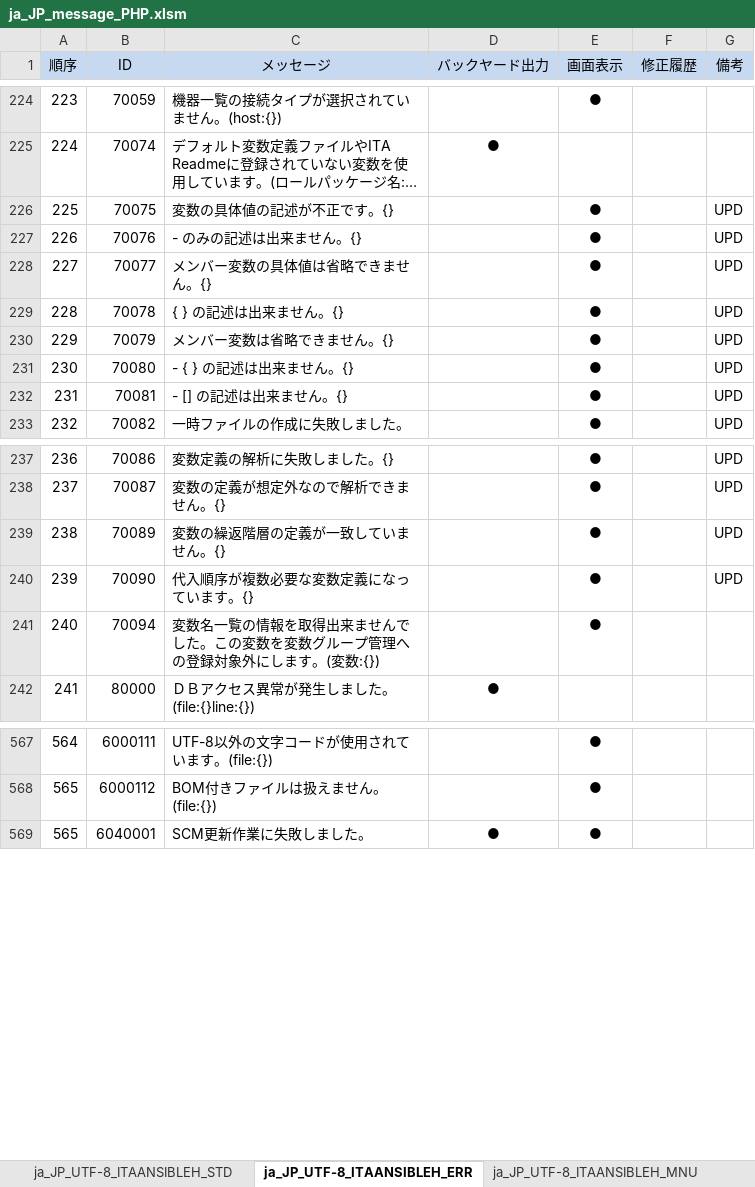
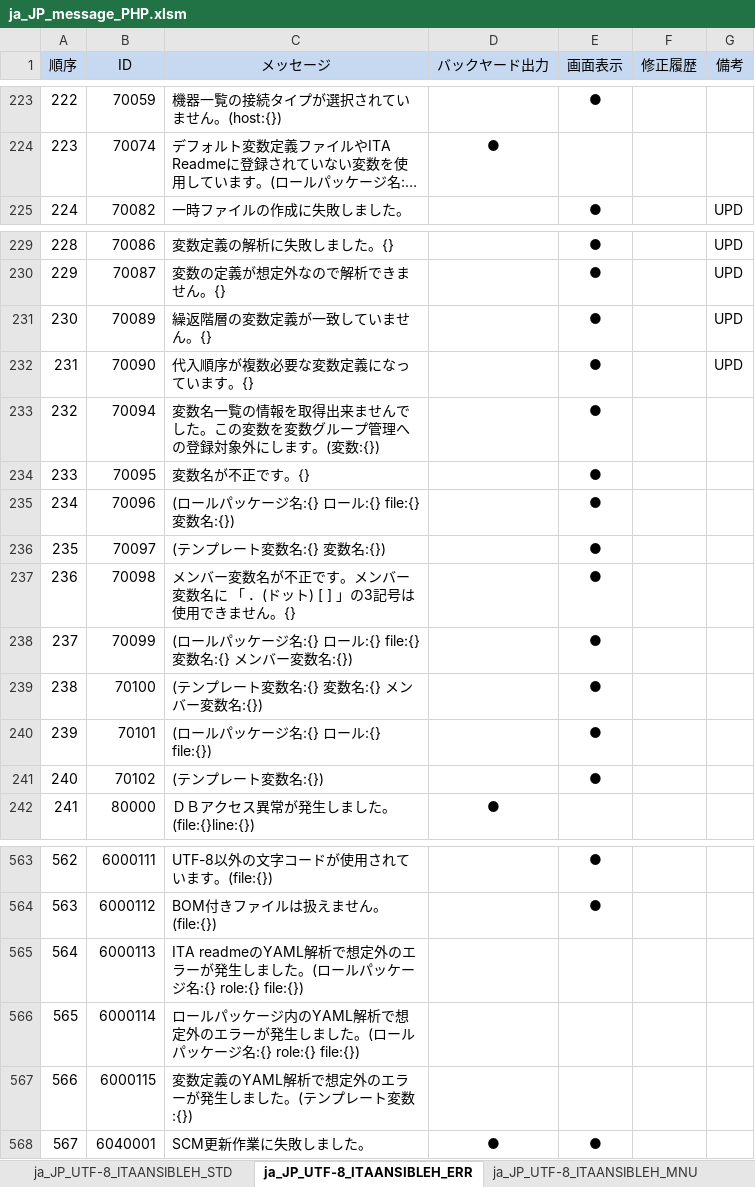
Before and after one commit to exastro-suite/it-automation, an Excel workbook: ky_message_seeds/ansible_driver/ja_JP_message_PHP.xlsm, sheet ja_JP_UTF-8_ITAANSIBLEH_ERR, drawn as a sheet; only a part is shown, gaps mark what is left out; long unchanged cells end in …; values as stored, in another font and other column widths than the file's, no borders; removed rows and columns are numbered as before the commit, all else as after; the diff covers the shown part only; the diff names each change by its address in the sheet, - before the commit and + after, or states it on an @@ line.

```diff
--- a/ky_message_seeds/ansible_driver/ja_JP_message_PHP.xlsm (sheet ja_JP_UTF-8_ITAANSIBLEH_ERR)
+++ b/ky_message_seeds/ansible_driver/ja_JP_message_PHP.xlsm (sheet ja_JP_UTF-8_ITAANSIBLEH_ERR)
@@ column A (順序) renumbered from row 215 down @@
-row 226: 225 | 70075 | 変数の具体値の記述が不正です。{} |  | ● |  | UPD
-row 227: 226 | 70076 | - のみの記述は出来ません。{} |  | ● |  | UPD
-row 228: 227 | 70077 | メンバー変数の具体値は省略できません。{} |  | ● |  | UPD
-row 229: 228 | 70078 | { } の記述は出来ません。{} |  | ● |  | UPD
-row 230: 229 | 70079 | メンバー変数は省略できません。{} |  | ● |  | UPD
-row 231: 230 | 70080 | - { } の記述は出来ません。{} |  | ● |  | UPD
-row 232: 231 | 70081 | - [] の記述は出来ません。{} |  | ● |  | UPD
-C231 (メッセージ): 変数の繰返階層の定義が一致していません。{}
+C231 (メッセージ): 繰返階層の変数定義が一致していません。{}
+row 234: 233 | 70095 | 変数名が不正です。{} |  | ●
+row 235: 234 | 70096 | (ロールパッケージ名:{} ロール:{} file:{} 変数名:{}) |  | ●
+row 236: 235 | 70097 | (テンプレート変数名:{} 変数名:{}) |  | ●
+row 237: 236 | 70098 | メンバー変数名が不正です。メンバー変数名に 「 ．(ドット) [ ] 」の3記号は使用できません。{} |  | ●
+row 238: 237 | 70099 | (ロールパッケージ名:{} ロール:{} file:{} 変数名:{} メンバー変数名:{}) |  | ●
+row 239: 238 | 70100 | (テンプレート変数名:{} 変数名:{} メンバー変数名:{}) |  | ●
+row 240: 239 | 70101 | (ロールパッケージ名:{} ロール:{} file:{}) |  | ●
+row 241: 240 | 70102 | (テンプレート変数名:{}) |  | ●
+row 565: 564 | 6000113 | ITA readmeのYAML解析で想定外のエラーが発生しました。(ロールパッケージ名:{} role:{} file:{})
+row 566: 565 | 6000114 | ロールパッケージ内のYAML解析で想定外のエラーが発生しました。(ロールパッケージ名:{} role:{} file:{})
+row 567: 566 | 6000115 | 変数定義のYAML解析で想定外のエラーが発生しました。(テンプレート変数:{})
```
Also changed, not shown: 5 removed rows and 3 edited cells elsewhere in this sheet, ky_message_seeds/ansible_driver/en_US_message_PHP.xlsm, 8 other files.
